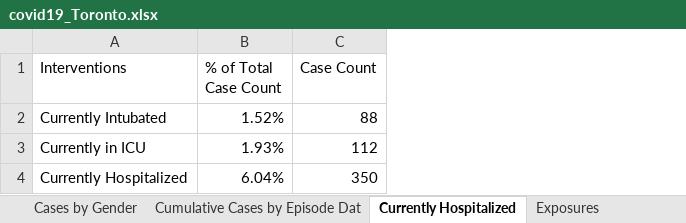
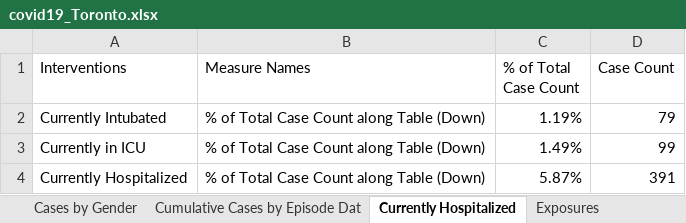
Before and after one commit to mponce0/covid19.analytics, an Excel workbook: inst/extdata/covid19_Toronto.xlsx, sheet Currently Hospitalized, drawn as a sheet; values as stored, in another font and other column widths than the file's, no borders; addresses are those after the commit; the diff names each change by its address in the sheet, - before the commit and + after, or states it on an @@ line.

```diff
--- a/inst/extdata/covid19_Toronto.xlsx (sheet Currently Hospitalized)
+++ b/inst/extdata/covid19_Toronto.xlsx (sheet Currently Hospitalized)
+column B (Measure Names), rows 2-4: all % of Total Case Count along Table (Down)
-C2 (% of Total Case Count): 1.52%
+C2 (% of Total Case Count): 1.19%
-D2 (Case Count): 88
+D2 (Case Count): 79
-C3 (% of Total Case Count): 1.93%
+C3 (% of Total Case Count): 1.49%
-D3 (Case Count): 112
+D3 (Case Count): 99
-C4 (% of Total Case Count): 6.04%
+C4 (% of Total Case Count): 5.87%
-D4 (Case Count): 350
+D4 (Case Count): 391
```
Also changed, not shown: sheet Cumulative Cases by Episode Dat, sheet Cases by Episode Date, sheet Proportion of All Cases, sheet Cases by Age, sheet Exposures, sheet Cases by Gender, 4 more sheets.
